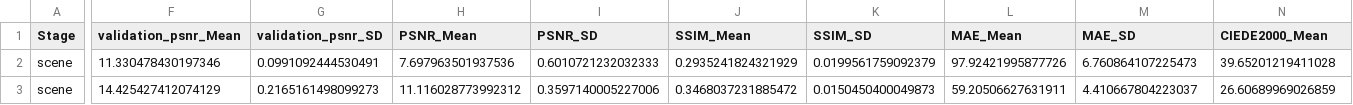
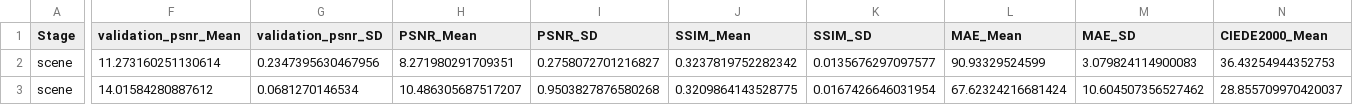
Before and after one commit to Du-x25/datasets_article, a CSV file: figures/source_data/fig6_scene_benchmark.csv, drawn as a sheet; only a part is shown, gaps mark what is left out; the diff covers the shown part only; the diff names each change by its address in the sheet, - before the commit and + after, or states it on an @@ line.

Commit message:
Finalize complete dataset and benchmark evidence

```diff
--- a/figures/source_data/fig6_scene_benchmark.csv
+++ b/figures/source_data/fig6_scene_benchmark.csv
-F2 (validation_psnr_Mean): 11.330478430197346
+F2 (validation_psnr_Mean): 11.273160251130614
-G2 (validation_psnr_SD): 0.0991092444530491
+G2 (validation_psnr_SD): 0.2347395630467956
-H2 (PSNR_Mean): 7.697963501937536
+H2 (PSNR_Mean): 8.271980291709351
-I2 (PSNR_SD): 0.6010721232032333
+I2 (PSNR_SD): 0.2758072701216827
-J2 (SSIM_Mean): 0.2935241824321929
+J2 (SSIM_Mean): 0.3237819752282342
-K2 (SSIM_SD): 0.0199561759092379
+K2 (SSIM_SD): 0.0135676297097577
-L2 (MAE_Mean): 97.92421995877726
+L2 (MAE_Mean): 90.93329524599
-M2 (MAE_SD): 6.760864107225473
+M2 (MAE_SD): 3.079824114900083
-N2 (CIEDE2000_Mean): 39.65201219411028
+N2 (CIEDE2000_Mean): 36.43254944352753
-F3 (validation_psnr_Mean): 14.425427412074129
+F3 (validation_psnr_Mean): 14.01584280887612
-G3 (validation_psnr_SD): 0.2165161498099273
+G3 (validation_psnr_SD): 0.0681270146534
-H3 (PSNR_Mean): 11.116028773992312
+H3 (PSNR_Mean): 10.486305687517207
-I3 (PSNR_SD): 0.3597140005227006
+I3 (PSNR_SD): 0.9503827876580268
-J3 (SSIM_Mean): 0.3468037231885472
+J3 (SSIM_Mean): 0.3209864143528775
-K3 (SSIM_SD): 0.0150450400049873
+K3 (SSIM_SD): 0.0167426646031954
-L3 (MAE_Mean): 59.20506627631911
+L3 (MAE_Mean): 67.62324216681424
-M3 (MAE_SD): 4.410667804223037
+M3 (MAE_SD): 10.604507356527462
-N3 (CIEDE2000_Mean): 26.60689969026859
+N3 (CIEDE2000_Mean): 28.855709970420037
```
Also changed, not shown: 102 edited cells elsewhere in this file, figures/source_data/fig1_display_provenance.csv, figures/source_data/fig2_scene_quality.csv, 33 other files.
